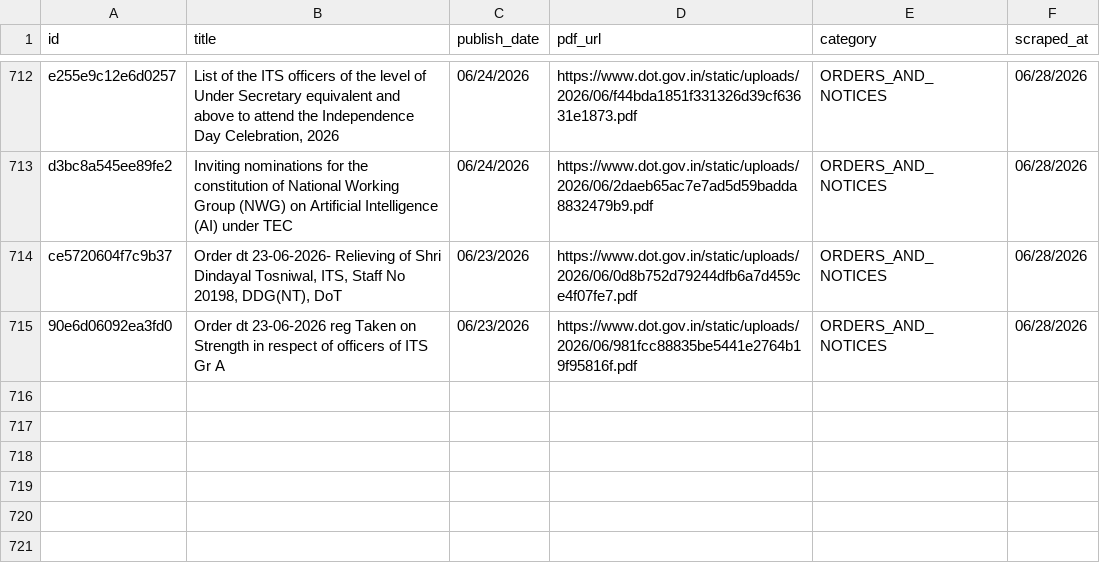
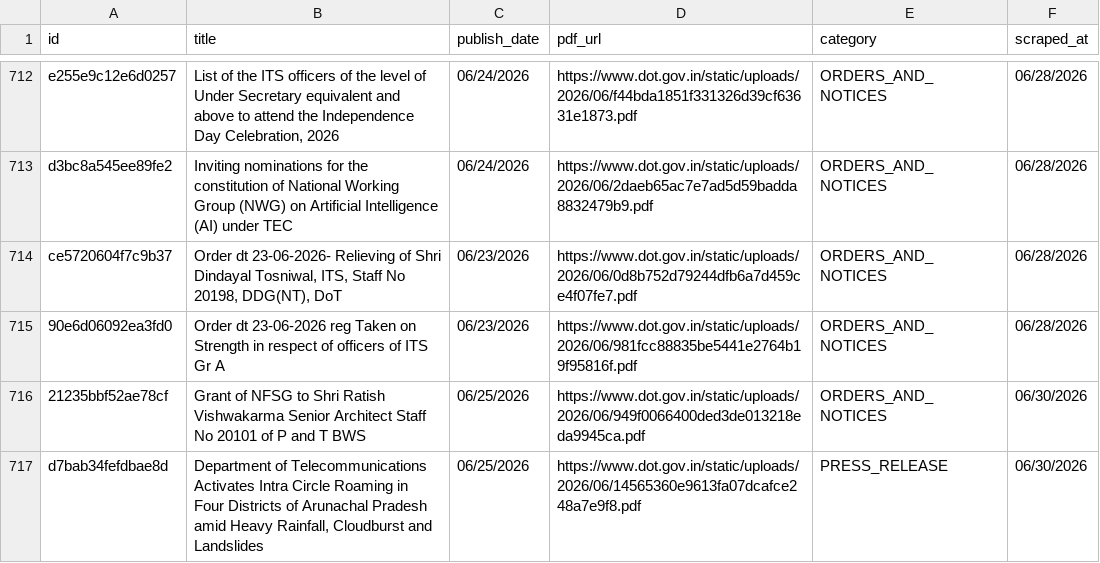
Before and after one commit to Legaltech-TL/trilegal-regulatory-updates, a CSV file: dot/dot_master.csv, drawn as a sheet; only a part is shown, gaps mark what is left out; the diff names each change by its address in the sheet, - before the commit and + after, or states it on an @@ line.

```diff
--- a/dot/dot_master.csv
+++ b/dot/dot_master.csv
+row 716: 21235bbf52ae78cf | Grant of NFSG to Shri Ratish Vishwakarma Senior Architect Staff No 20101 of P and T BWS | 06/25/2026 | https://www.dot.gov.in/static/uploads/2026/06/949f0066400ded3de013218eda9945ca.pdf | ORDERS_AND_NOTICES | 06/30/2026
+row 717: d7bab34fefdbae8d | Department of Telecommunications Activates Intra Circle Roaming in Four Districts of Arunachal Pradesh amid Heavy Rainfall, Cloudburst and Landslides | 06/25/2026 | https://www.dot.gov.in/static/uploads/2026/06/14565360e9613fa07dcafce248a7e9f8.pdf | PRESS_RELEASE | 06/30/2026
```
Also changed, not shown: 1 other file.
